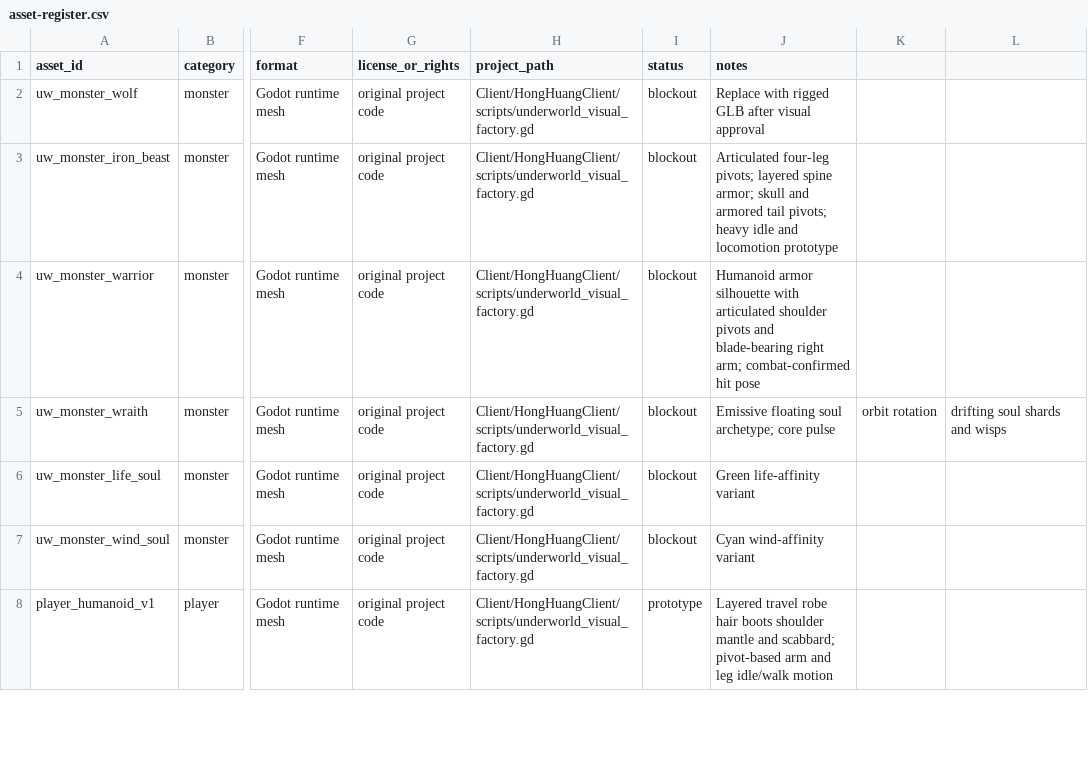
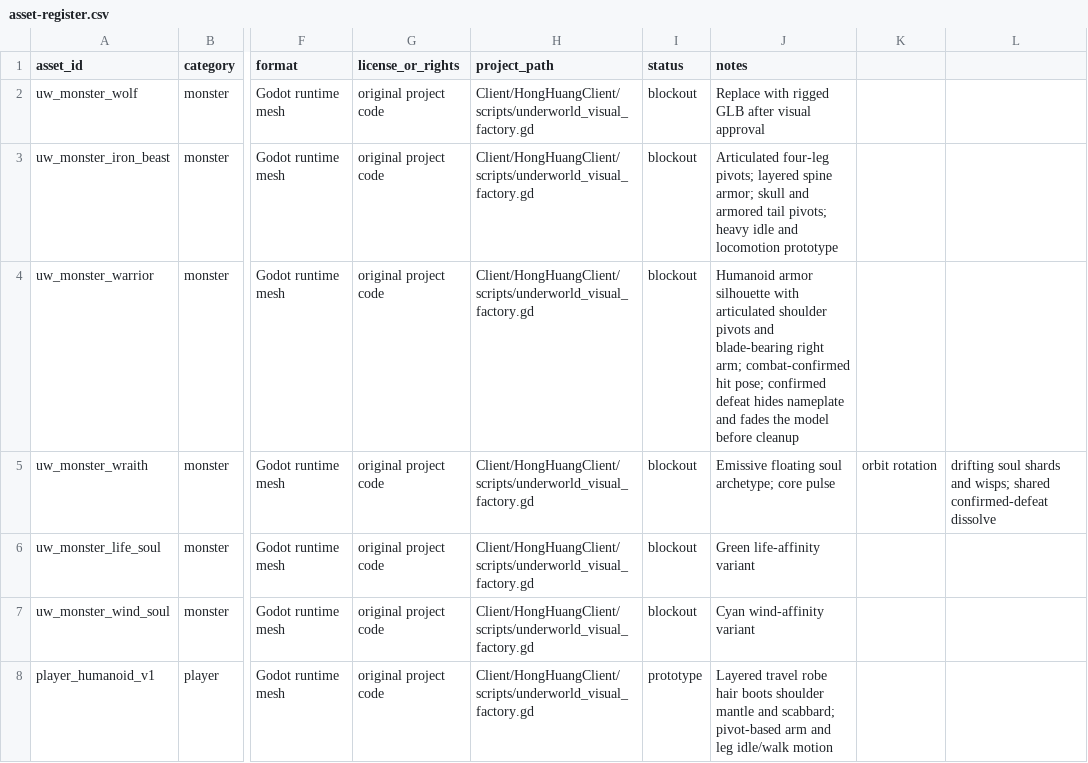
Before and after one commit to lxffife/HongHuangWorld, a CSV file: Client/HongHuangClient/assets/3d/asset-register.csv, drawn as a sheet; only a part is shown, gaps mark what is left out; the diff names each change by its address in the sheet, - before the commit and + after, or states it on an @@ line.

Commit message:
Register monster defeat visual effects

```diff
--- a/Client/HongHuangClient/assets/3d/asset-register.csv
+++ b/Client/HongHuangClient/assets/3d/asset-register.csv
-J4 (notes): …combat-confirmed hit pose
+J4 (notes): …combat-confirmed hit pose; confirmed defeat hides nameplate and fades the model before cleanup
-L5: …shards and wisps
+L5: …shards and wisps; shared confirmed-defeat dissolve
```
